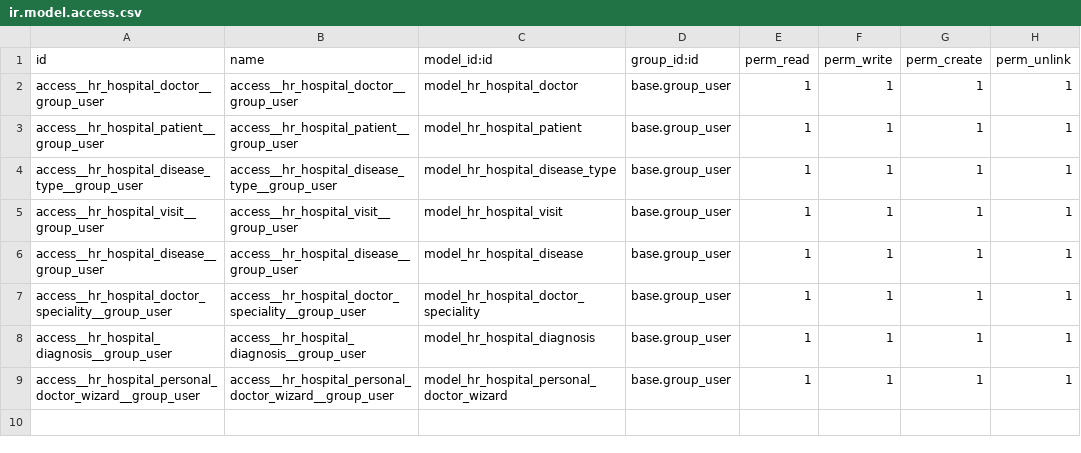
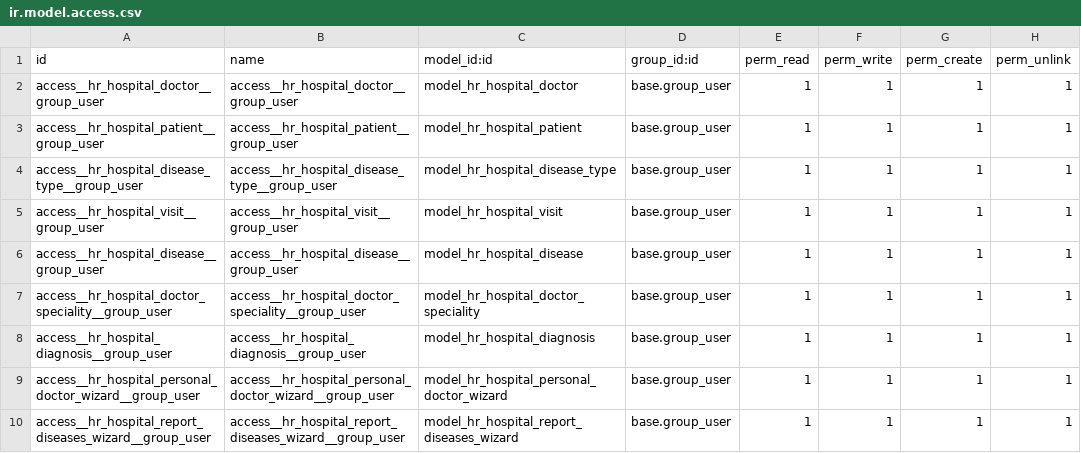
Before and after one commit to Gafka032/project1, a CSV file: hr_hospital/security/ir.model.access.csv, drawn as a sheet.

Commit message:
[IMP] hr_hospital: add diseases report wizard

```diff
--- a/hr_hospital/security/ir.model.access.csv
+++ b/hr_hospital/security/ir.model.access.csv
@@ -9 +9,2 @@ access__hr_hospital_diagnosis__group_user,access__hr_hospital_diagnosis__group_u
 access__hr_hospital_personal_doctor_wizard__group_user,access__hr_hospital_personal_doctor_wizard__group_user,model_hr_hospital_personal_doctor_wizard,base.group_user,1,1,1,1
+access__hr_hospital_report_diseases_wizard__group_user,access__hr_hospital_report_diseases_wizard__group_user,model_hr_hospital_report_diseases_wizard,base.group_user,1,1,1,1
```
Also changed, not shown: 5 other files.
